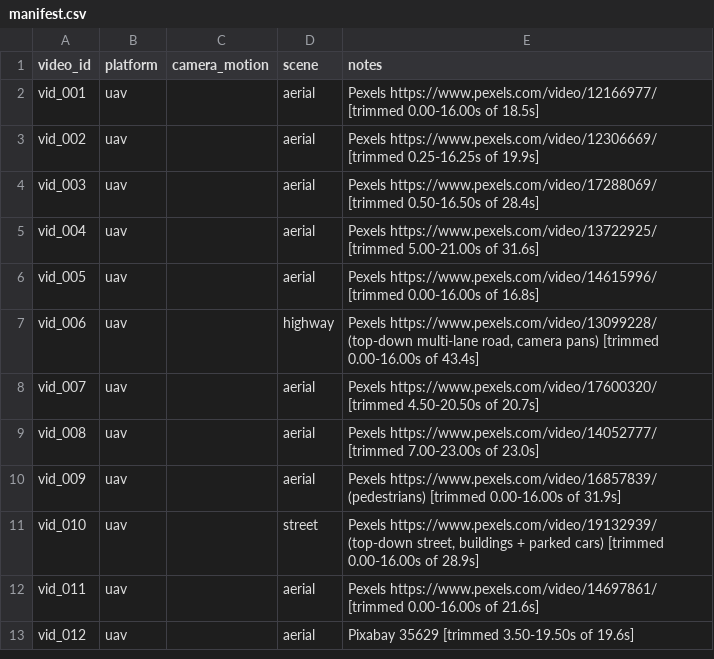
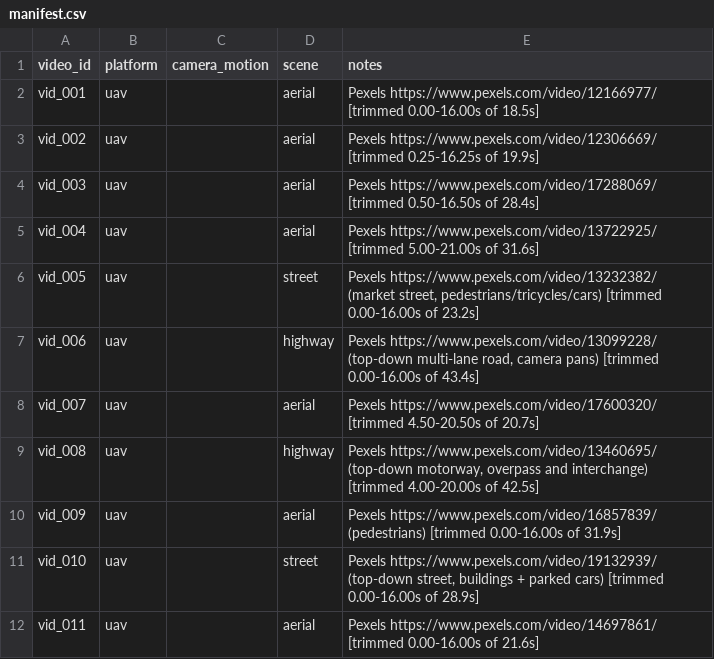
Before and after one commit to tunaparlak0/moving-object-detection, a CSV file: data/manifest.csv, drawn as a sheet; only a part is shown; the shorter side is filled out with more unchanged rows.

```diff
--- a/data/manifest.csv
+++ b/data/manifest.csv
@@ -5,6 +5,6 @@ vid_003,uav,,aerial,Pexels https://www.pexels.com/video/17288069/ [trimmed 0.50-
 vid_004,uav,,aerial,Pexels https://www.pexels.com/video/13722925/ [trimmed 5.00-21.00s of 31.6s]
-vid_005,uav,,aerial,Pexels https://www.pexels.com/video/14615996/ [trimmed 0.00-16.00s of 16.8s]
+vid_005,uav,,street,"Pexels https://www.pexels.com/video/13232382/ (market street, pedestrians/tricycles/cars) [trimmed 0.00-16.00s of 23.2s]"
 vid_006,uav,,highway,"Pexels https://www.pexels.com/video/13099228/ (top-down multi-lane road, camera pans) [trimmed 0.00-16.00s of 43.4s]"
 vid_007,uav,,aerial,Pexels https://www.pexels.com/video/17600320/ [trimmed 4.50-20.50s of 20.7s]
-vid_008,uav,,aerial,Pexels https://www.pexels.com/video/14052777/ [trimmed 7.00-23.00s of 23.0s]
+vid_008,uav,,highway,"Pexels https://www.pexels.com/video/13460695/ (top-down motorway, overpass and interchange) [trimmed 4.00-20.00s of 42.5s]"
 vid_009,uav,,aerial,Pexels https://www.pexels.com/video/16857839/ (pedestrians) [trimmed 0.00-16.00s of 31.9s]
```
Also changed, not shown: 22 other files.
